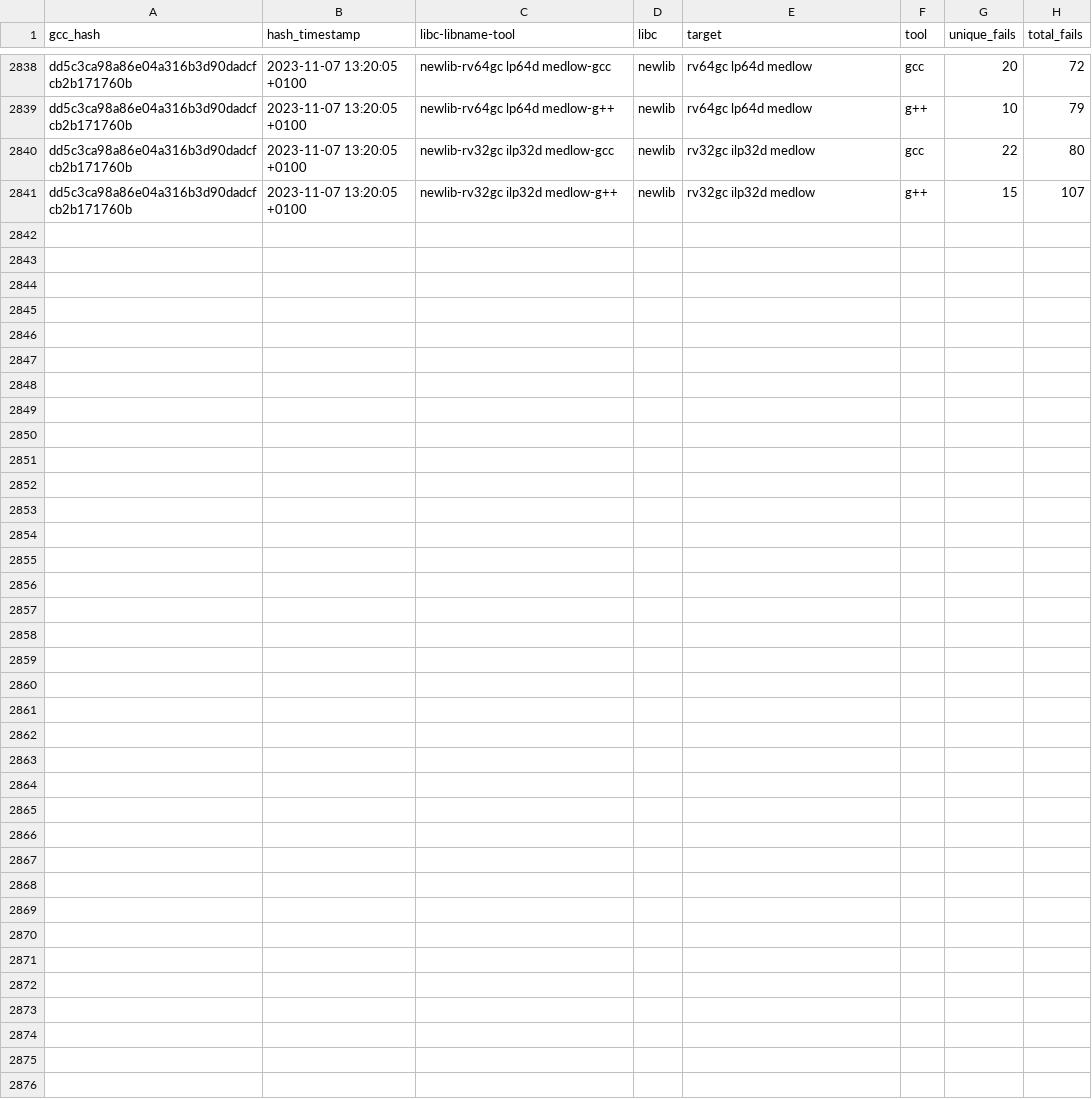
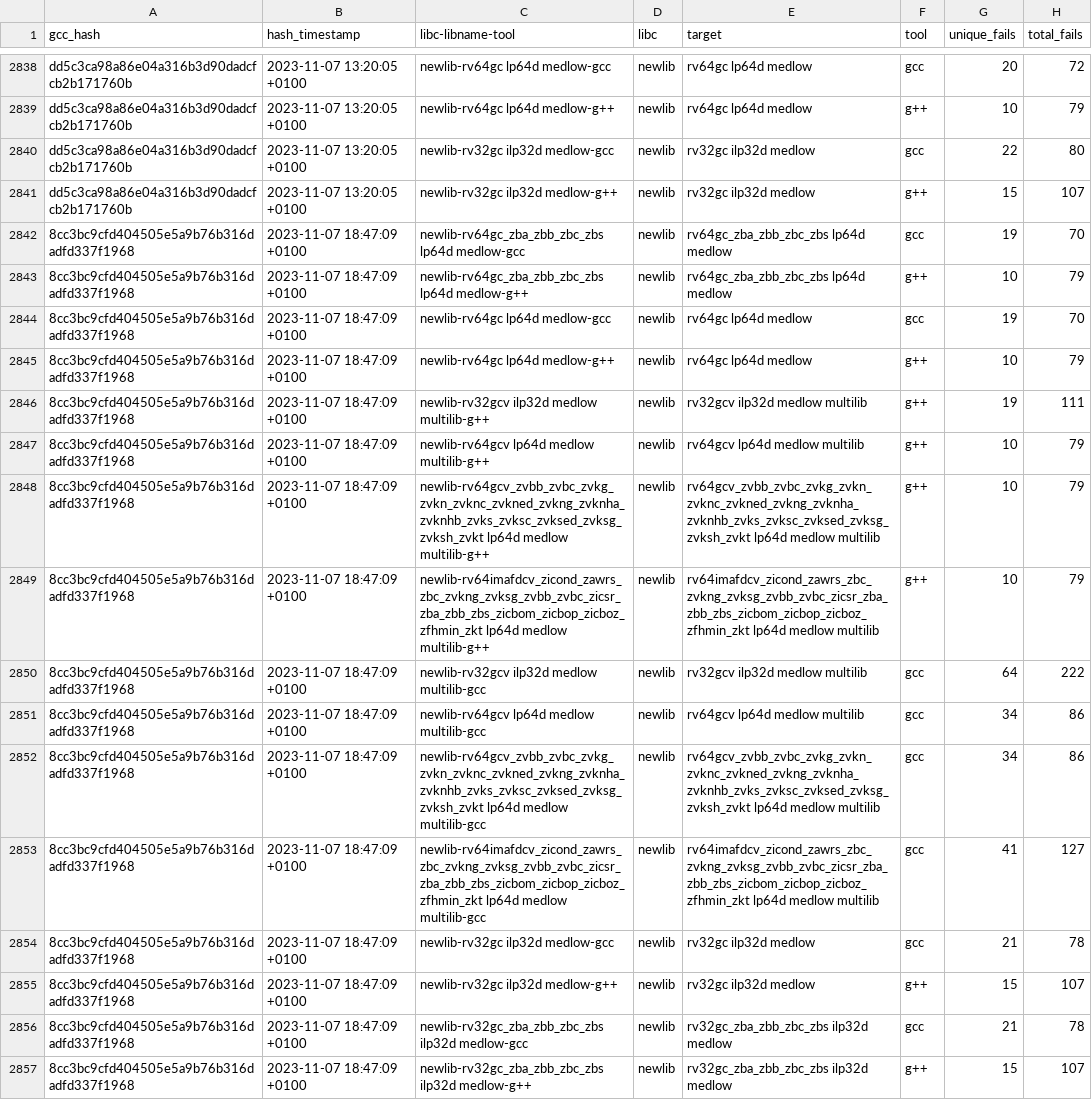
Before and after one commit to patrick-rivos/gcc-postcommit-ci, a CSV file: dashboard/newlib.csv, drawn as a sheet; only a part is shown, gaps mark what is left out.

Commit message:
CI: Update dashboard with latest runs

```diff
--- a/dashboard/newlib.csv
+++ b/dashboard/newlib.csv
@@ -2841 +2841,17 @@ dd5c3ca98a86e04a316b3d90dadcfcb2b171760b,2023-11-07 13:20:05 +0100,newlib-rv32gc
 dd5c3ca98a86e04a316b3d90dadcfcb2b171760b,2023-11-07 13:20:05 +0100,newlib-rv32gc ilp32d medlow-g++,newlib,rv32gc ilp32d medlow,g++,15,107
+8cc3bc9cfd404505e5a9b76b316dadfd337f1968,2023-11-07 18:47:09 +0100,newlib-rv64gc_zba_zbb_zbc_zbs lp64d medlow-gcc,newlib,rv64gc_zba_zbb_zbc_zbs lp64d medlow,gcc,19,70
+8cc3bc9cfd404505e5a9b76b316dadfd337f1968,2023-11-07 18:47:09 +0100,newlib-rv64gc_zba_zbb_zbc_zbs lp64d medlow-g++,newlib,rv64gc_zba_zbb_zbc_zbs lp64d medlow,g++,10,79
+8cc3bc9cfd404505e5a9b76b316dadfd337f1968,2023-11-07 18:47:09 +0100,newlib-rv64gc lp64d medlow-gcc,newlib,rv64gc lp64d medlow,gcc,19,70
+8cc3bc9cfd404505e5a9b76b316dadfd337f1968,2023-11-07 18:47:09 +0100,newlib-rv64gc lp64d medlow-g++,newlib,rv64gc lp64d medlow,g++,10,79
+8cc3bc9cfd404505e5a9b76b316dadfd337f1968,2023-11-07 18:47:09 +0100,newlib-rv32gcv ilp32d medlow multilib-g++,newlib,rv32gcv ilp32d medlow multilib,g++,19,111
+8cc3bc9cfd404505e5a9b76b316dadfd337f1968,2023-11-07 18:47:09 +0100,newlib-rv64gcv lp64d medlow multilib-g++,newlib,rv64gcv lp64d medlow multilib,g++,10,79
+8cc3bc9cfd404505e5a9b76b316dadfd337f1968,2023-11-07 18:47:09 +0100,newlib-rv64gcv_zvbb_zvbc_zvkg_zvkn_zvknc_zvkned_zvkng_zvknha_zvknhb_zvks_zvksc_zvksed_zvksg_zvksh_zvkt lp64d medlow multilib-g++,newlib,rv64gcv_zvbb_zvbc_zvkg_zvkn_zvknc_zvkned_zvkng_zvknha_zvknhb_zvks_zvksc_zvksed_zvksg_zvksh_zvkt lp64d medlow multilib,g++,10,79
+8cc3bc9cfd404505e5a9b76b316dadfd337f1968,2023-11-07 18:47:09 +0100,newlib-rv64imafdcv_zicond_zawrs_zbc_zvkng_zvksg_zvbb_zvbc_zicsr_zba_zbb_zbs_zicbom_zicbop_zicboz_zfhmin_zkt lp64d medlow multilib-g++,newlib,rv64imafdcv_zicond_zawrs_zbc_zvkng_zvksg_zvbb_zvbc_zicsr_zba_zbb_zbs_zicbom_zicbop_zicboz_zfhmin_zkt lp64d medlow multilib,g++,10,79
+8cc3bc9cfd404505e5a9b76b316dadfd337f1968,2023-11-07 18:47:09 +0100,newlib-rv32gcv ilp32d medlow multilib-gcc,newlib,rv32gcv ilp32d medlow multilib,gcc,64,222
+8cc3bc9cfd404505e5a9b76b316dadfd337f1968,2023-11-07 18:47:09 +0100,newlib-rv64gcv lp64d medlow multilib-gcc,newlib,rv64gcv lp64d medlow multilib,gcc,34,86
+8cc3bc9cfd404505e5a9b76b316dadfd337f1968,2023-11-07 18:47:09 +0100,newlib-rv64gcv_zvbb_zvbc_zvkg_zvkn_zvknc_zvkned_zvkng_zvknha_zvknhb_zvks_zvksc_zvksed_zvksg_zvksh_zvkt lp64d medlow multilib-gcc,newlib,rv64gcv_zvbb_zvbc_zvkg_zvkn_zvknc_zvkned_zvkng_zvknha_zvknhb_zvks_zvksc_zvksed_zvksg_zvksh_zvkt lp64d medlow multilib,gcc,34,86
+8cc3bc9cfd404505e5a9b76b316dadfd337f1968,2023-11-07 18:47:09 +0100,newlib-rv64imafdcv_zicond_zawrs_zbc_zvkng_zvksg_zvbb_zvbc_zicsr_zba_zbb_zbs_zicbom_zicbop_zicboz_zfhmin_zkt lp64d medlow multilib-gcc,newlib,rv64imafdcv_zicond_zawrs_zbc_zvkng_zvksg_zvbb_zvbc_zicsr_zba_zbb_zbs_zicbom_zicbop_zicboz_zfhmin_zkt lp64d medlow multilib,gcc,41,127
+8cc3bc9cfd404505e5a9b76b316dadfd337f1968,2023-11-07 18:47:09 +0100,newlib-rv32gc ilp32d medlow-gcc,newlib,rv32gc ilp32d medlow,gcc,21,78
+8cc3bc9cfd404505e5a9b76b316dadfd337f1968,2023-11-07 18:47:09 +0100,newlib-rv32gc ilp32d medlow-g++,newlib,rv32gc ilp32d medlow,g++,15,107
+8cc3bc9cfd404505e5a9b76b316dadfd337f1968,2023-11-07 18:47:09 +0100,newlib-rv32gc_zba_zbb_zbc_zbs ilp32d medlow-gcc,newlib,rv32gc_zba_zbb_zbc_zbs ilp32d medlow,gcc,21,78
+8cc3bc9cfd404505e5a9b76b316dadfd337f1968,2023-11-07 18:47:09 +0100,newlib-rv32gc_zba_zbb_zbc_zbs ilp32d medlow-g++,newlib,rv32gc_zba_zbb_zbc_zbs ilp32d medlow,g++,15,107
```
Also changed, not shown: 11 other files.
